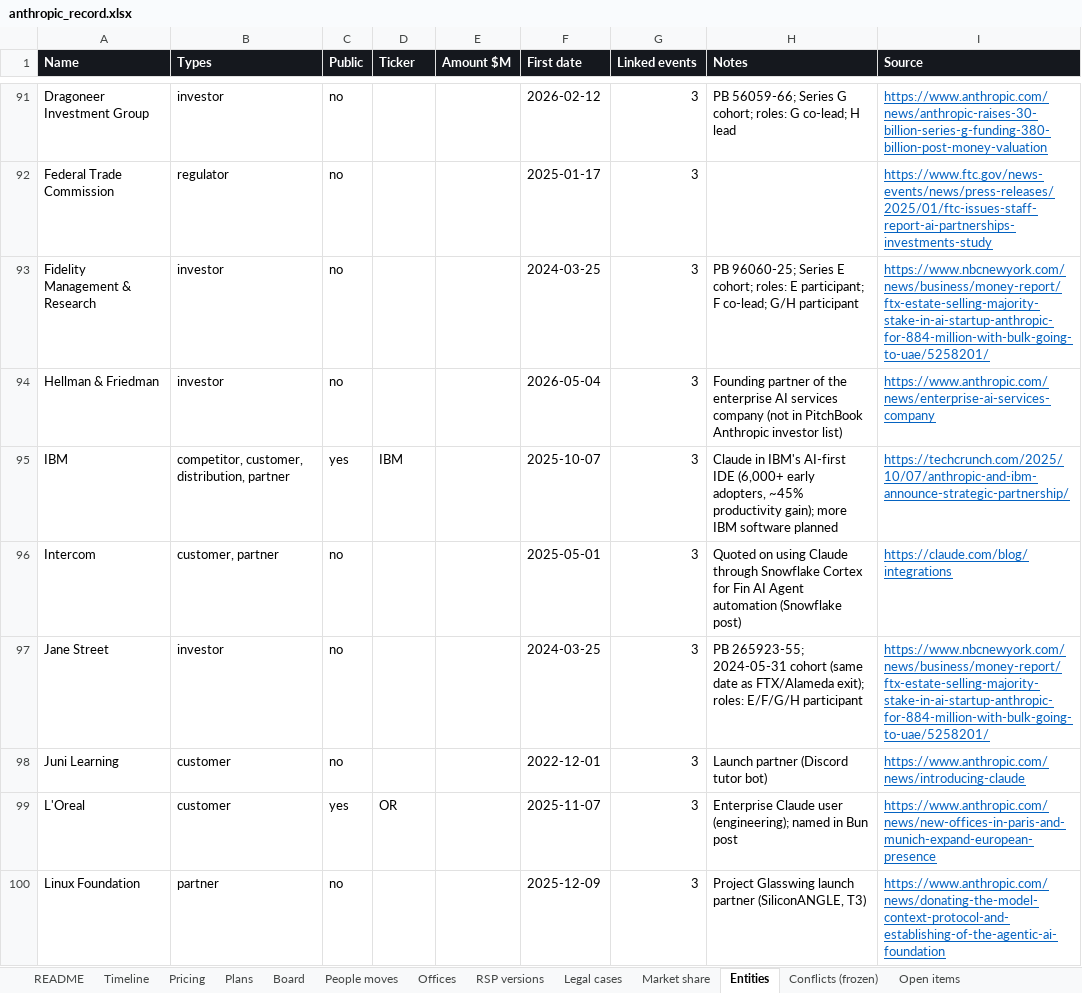
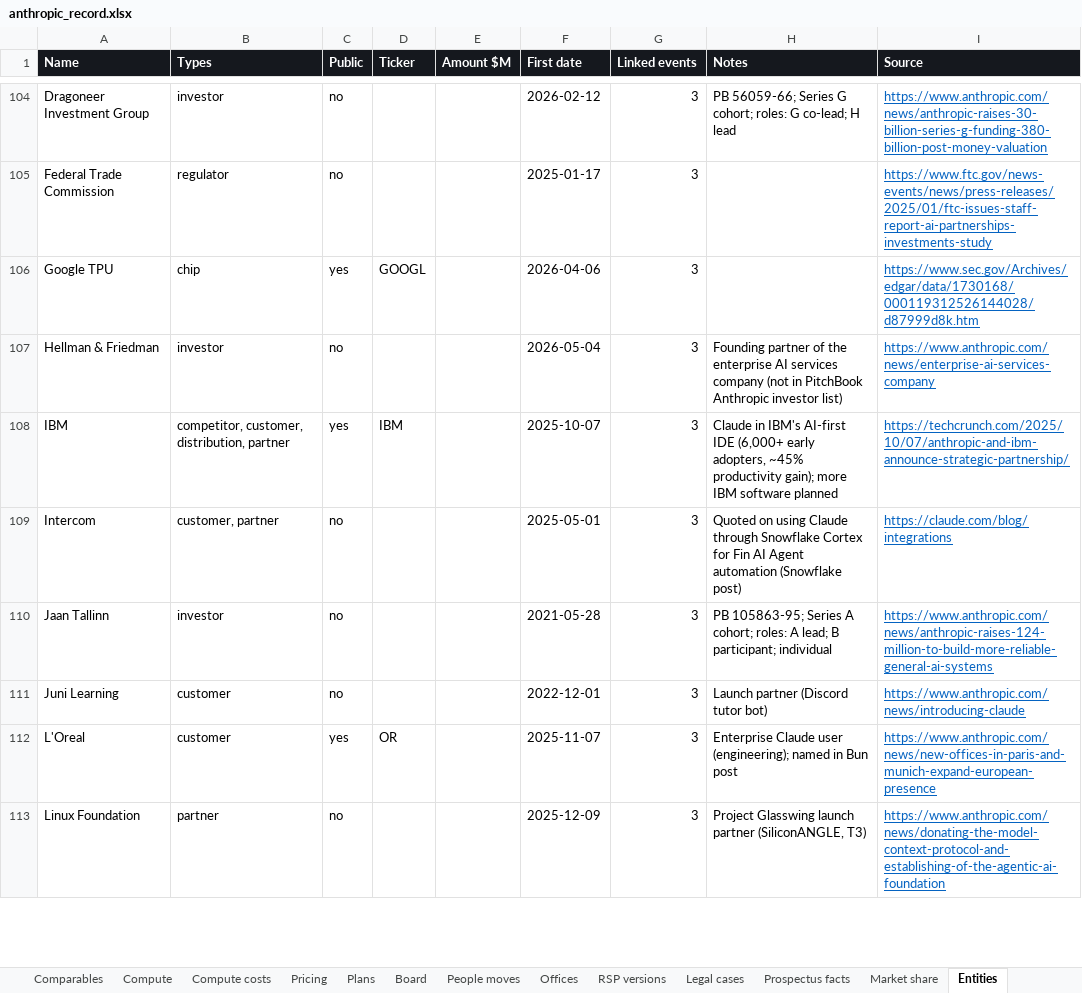
Before and after one commit to HRPB-SA/pitchbook-analyst-agent, an Excel workbook: data/anthropic_record.xlsx, sheet Entities, drawn as a sheet; only a part is shown, gaps mark what is left out; values as stored, in another font and other column widths than the file's, no borders; removed rows and columns are numbered as before the commit, all else as after; the diff covers the shown part only; the diff names each change by its address in the sheet, - before the commit and + after, or states it on an @@ line.

```diff
--- a/data/anthropic_record.xlsx (sheet Entities)
+++ b/data/anthropic_record.xlsx (sheet Entities)
+sheet tab: Comparables
+sheet tab: Compute
+sheet tab: Compute costs
+sheet tab: Prospectus facts
-row 93: Fidelity Management & Research | investor | no |  |  | 2024-03-25 | 3 | PB 96060-25; Series E cohort; roles: E participant; F co-lead; G/H participant | https://www.nbcnewyork.com/news/business/money-report/ftx-estate-selling-majority-stake-in-ai-startup-anthropic-for-884-million-with-bulk-going-to-uae/5258201/
+row 106: Google TPU | chip | yes | GOOGL |  | 2026-04-06 | 3 |  | https://www.sec.gov/Archives/edgar/data/1730168/000119312526144028/d87999d8k.htm
-A110 (Name): Jane Street
+A110 (Name): Jaan Tallinn
-F110 (First date): 2024-03-25
+F110 (First date): 2021-05-28
-H110 (Notes): PB 265923-55; 2024-05-31 cohort (same date as FTX/Alameda exit); roles: E/F/G/H participant
+H110 (Notes): PB 105863-95; Series A cohort; roles: A lead; B participant; individual
-I110 (Source): https://www.nbcnewyork.com/news/business/money-report/ftx-estate-selling-majority-stake-in-ai-startup-anthropic-for-884-million-with-bulk-going-to-uae/5258201/
+I110 (Source): https://www.anthropic.com/news/anthropic-raises-124-million-to-build-more-reliable-general-ai-systems
```
Also changed, not shown: 99 added rows, 55 removed rows and 28 edited cells elsewhere in this sheet, sheet Timeline, sheet Conflicts (frozen), sheet Open items, sheet README, other sheet tabs, 2 other files.
